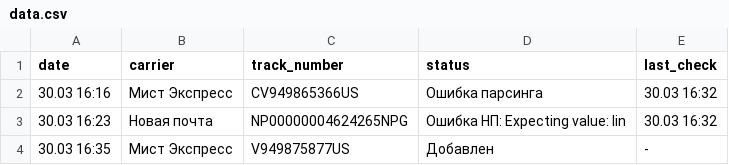
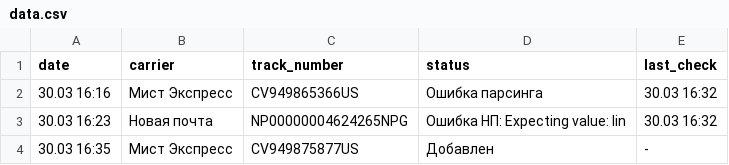
Before and after one commit to Madychenia/trackship, a CSV file: data.csv, drawn as a sheet.

Commit message:
Update data.csv

```diff
--- a/data.csv
+++ b/data.csv
@@ -3,2 +3,2 @@ date,carrier,track_number,status,last_check
 30.03 16:23,Новая почта,NP00000004624265NPG,Ошибка НП: Expecting value: lin,30.03 16:32
-30.03 16:35,Мист Экспресс,V949875877US,Добавлен,-
+30.03 16:35,Мист Экспресс,CV949875877US,Добавлен,-
```
